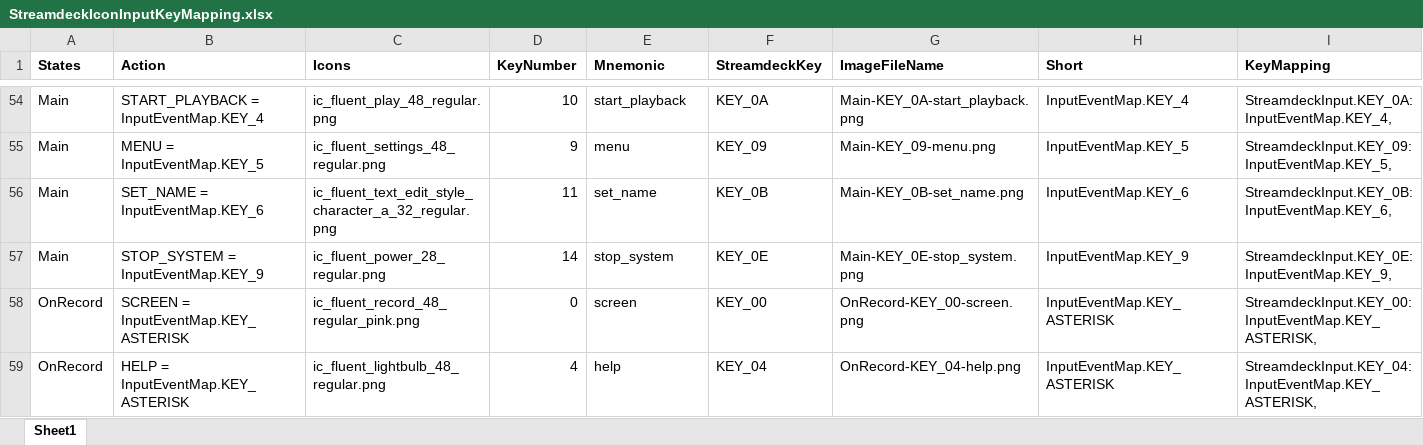
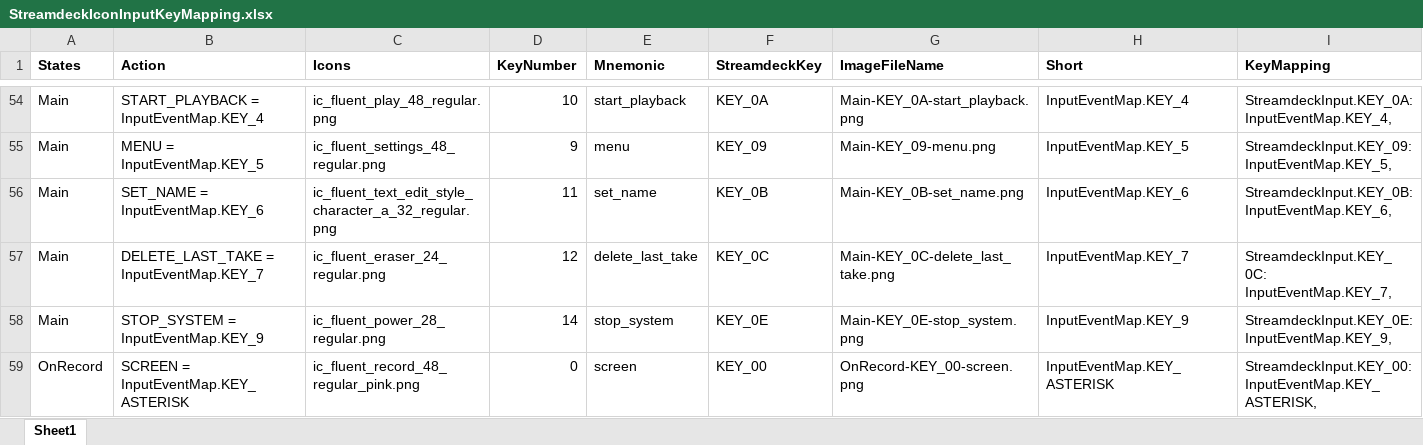
Before and after one commit to dfensgmbh/biz.dfch.scnfmixr, an Excel workbook: prep/StreamdeckIconInputKeyMapping.xlsx, sheet Sheet1, drawn as a sheet; only a part is shown, gaps mark what is left out; the shorter side is filled out with more unchanged rows; values as stored, in another font and other column widths than the file's, no borders; the diff names each change by its address in the sheet, - before the commit and + after, or states it on an @@ line.

Commit message:
added missing key to main

```diff
--- a/prep/StreamdeckIconInputKeyMapping.xlsx (sheet Sheet1)
+++ b/prep/StreamdeckIconInputKeyMapping.xlsx (sheet Sheet1)
+row 57: Main | DELETE_LAST_TAKE = InputEventMap.KEY_7 | ic_fluent_eraser_24_regular.png | 12 | delete_last_take | KEY_0C | Main-KEY_0C-delete_last_take.png | InputEventMap.KEY_7 | StreamdeckInput.KEY_0C: InputEventMap.KEY_7,
```
Also changed, not shown: 2 other files.
